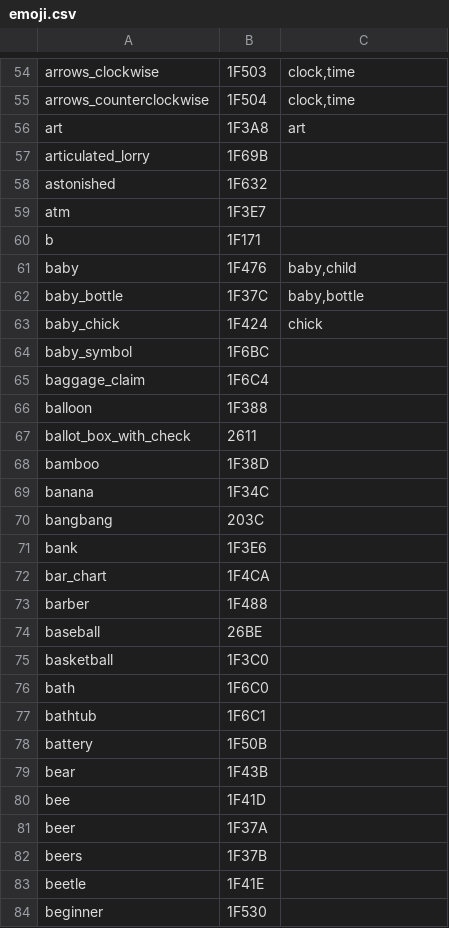
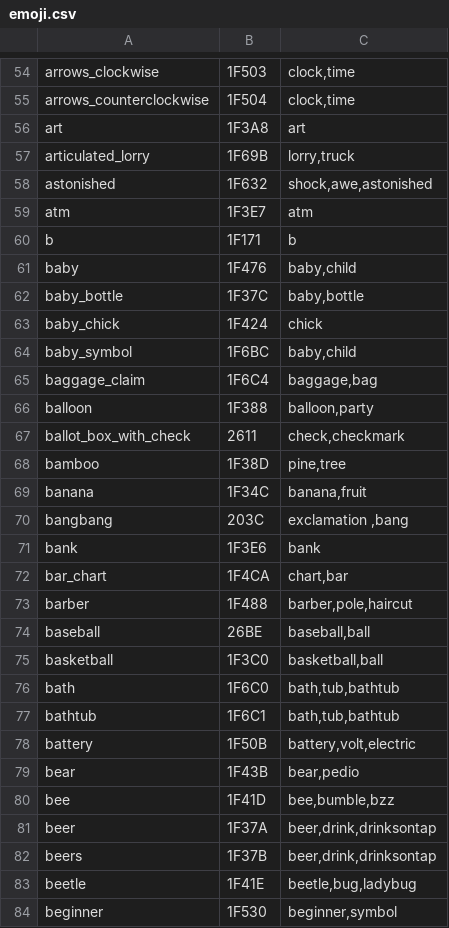
Before and after one commit to graiz/iOSKeyboardJam, a CSV file: data/emoji.csv, drawn as a sheet; only a part is shown, gaps mark what is left out; the diff covers the shown part only; the diff names each change by its address in the sheet, - before the commit and + after, or states it on an @@ line.

```diff
--- a/data/emoji.csv
+++ b/data/emoji.csv
-C57: (empty)
+C57: lorry,truck
-C58: (empty)
+C58: shock,awe,astonished
-C59: (empty)
+C59: atm
-C60: (empty)
+C60: b
-C64: (empty)
+C64: baby,child
-C65: (empty)
+C65: baggage,bag
-C66: (empty)
+C66: balloon,party
-C67: (empty)
+C67: check,checkmark
-C68: (empty)
+C68: pine,tree
-C69: (empty)
+C69: banana,fruit
-C70: (empty)
+C70: exclamation ,bang
-C71: (empty)
+C71: bank
-C72: (empty)
+C72: chart,bar
-C73: (empty)
+C73: barber,pole,haircut
-C74: (empty)
+C74: baseball,ball
-C75: (empty)
+C75: basketball,ball
-C76:C77: (empty)
+C76:C77: bath,tub,bathtub
-C78: (empty)
+C78: battery,volt,electric
-C79: (empty)
+C79: bear,pedio
-C80: (empty)
+C80: bee,bumble,bzz
-C81:C82: (empty)
+C81:C82: beer,drink,drinksontap
-C83: (empty)
+C83: beetle,bug,ladybug
-C84: (empty)
+C84: beginner,symbol
```
Also changed, not shown: 2 removed rows and 150 edited cells elsewhere in this file.
